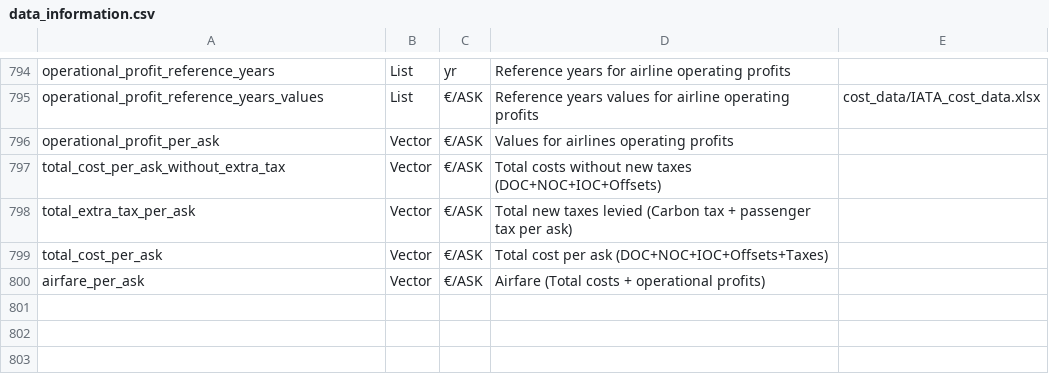
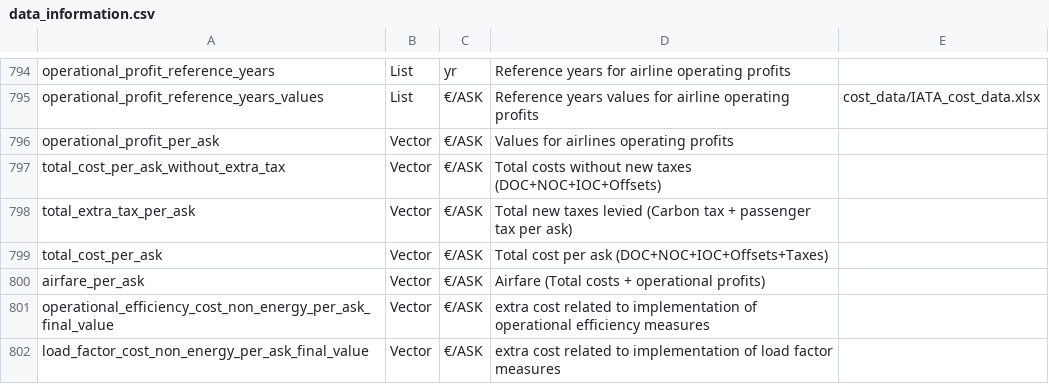
Before and after one commit to AeroMAPS/AeroMAPS, a CSV file: aeromaps/resources/data/data_information.csv, drawn as a sheet; only a part is shown, gaps mark what is left out; the diff names each change by its address in the sheet, - before the commit and + after, or states it on an @@ line.

Commit message:
Added OPS and Lf extra costs to total cost and to data information. Initialized to 0.

```diff
--- a/aeromaps/resources/data/data_information.csv
+++ b/aeromaps/resources/data/data_information.csv
+row 801: operational_efficiency_cost_non_energy_per_ask_final_value | Vector | €/ASK | extra cost related to implementation of operational efficiency measures
+row 802: load_factor_cost_non_energy_per_ask_final_value | Vector | €/ASK | extra cost related to implementation of load factor measures
```
Also changed, not shown: 3 other files.
